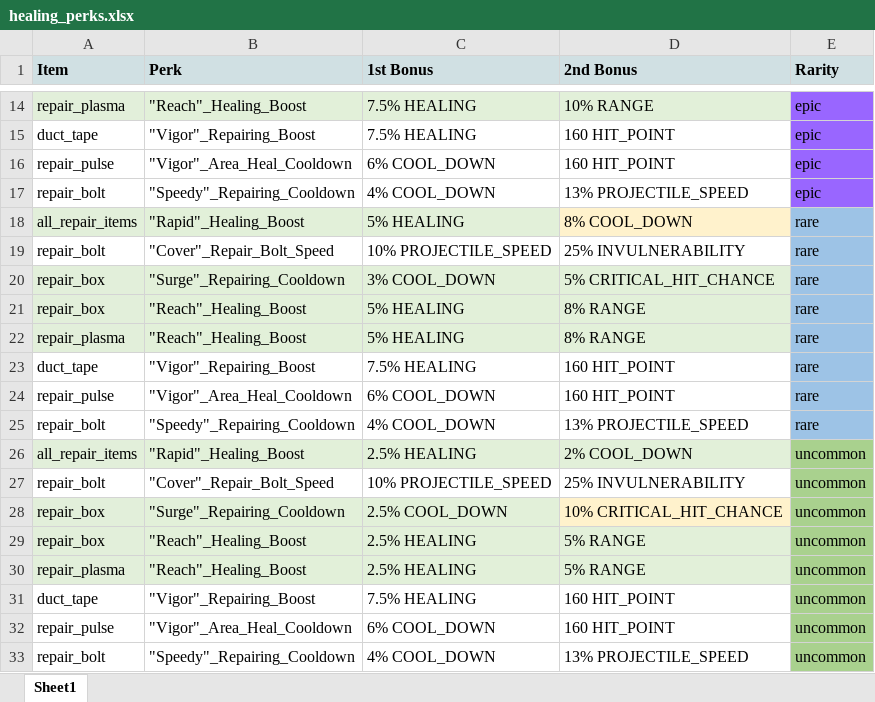
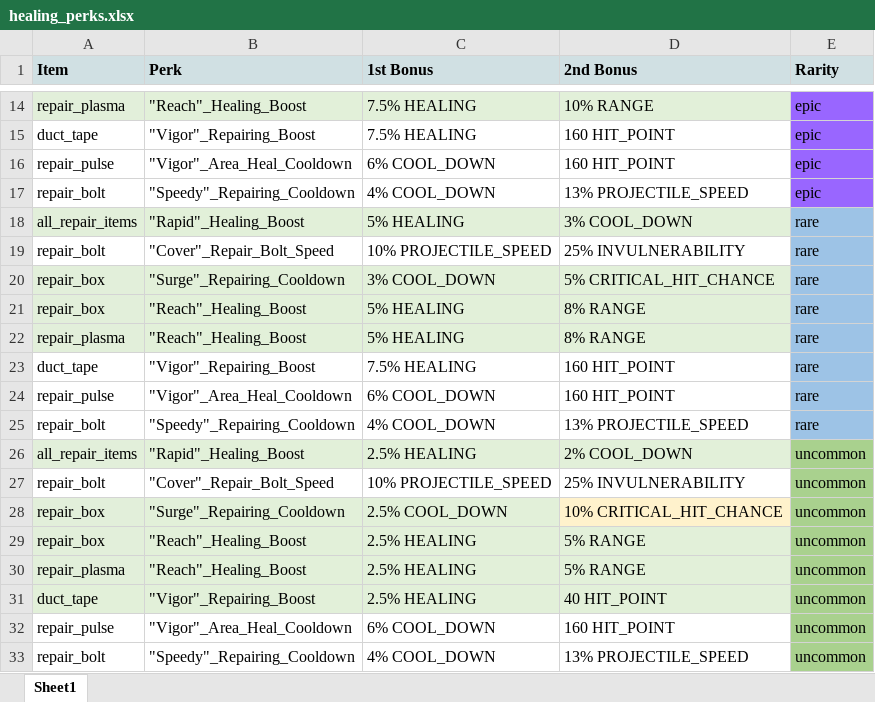
Before and after one commit to komiko44240BB/BattleBay_tool_v1.0, an Excel workbook: Perk_data/data/healing_perks.xlsx, sheet Sheet1, drawn as a sheet; only a part is shown, gaps mark what is left out; values as stored, in another font and other column widths than the file's, no borders; charts and pictures not drawn; the diff names each change by its address in the sheet, - before the commit and + after, or states it on an @@ line.

```diff
--- a/Perk_data/data/healing_perks.xlsx (sheet Sheet1)
+++ b/Perk_data/data/healing_perks.xlsx (sheet Sheet1)
-D18 (2nd Bonus): 8% COOL_DOWN
+D18 (2nd Bonus): 3% COOL_DOWN
-D18 fill: #FFF2CC
+D18 fill: #E2F0D9
-A31:D31 fill: none
+A31:D31 fill: #E2F0D9
-C31 (1st Bonus): 7.5% HEALING
+C31 (1st Bonus): 2.5% HEALING
-D31 (2nd Bonus): 160 HIT_POINT
+D31 (2nd Bonus): 40 HIT_POINT
```
Also changed, not shown: Perk_data/data/weapons_perks.xlsx, 2 other files.
